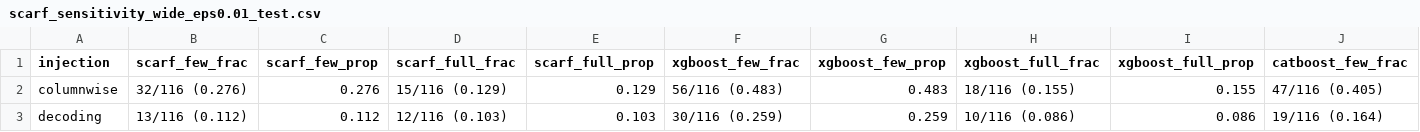
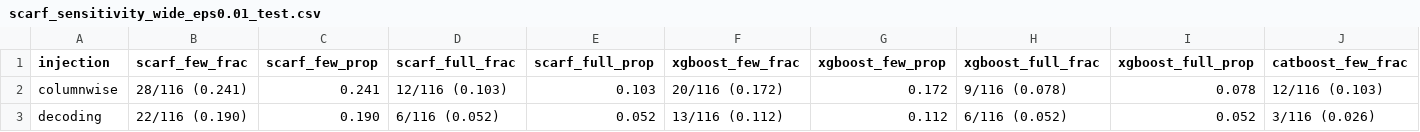
Before and after one commit to shangyuan191/TaBLEau, a CSV file: gnn_injection_analysis/per_model_result/scarf_sensitivity_wide_eps0.01_test.csv, drawn as a sheet; only a part is shown; the diff covers the shown part only; the diff names each change by its address in the sheet, - before the commit and + after, or states it on an @@ line.

```diff
--- a/gnn_injection_analysis/per_model_result/scarf_sensitivity_wide_eps0.01_test.csv
+++ b/gnn_injection_analysis/per_model_result/scarf_sensitivity_wide_eps0.01_test.csv
-B2 (scarf_few_frac): 32/116 (0.276)
+B2 (scarf_few_frac): 28/116 (0.241)
-C2 (scarf_few_prop): 0.276
+C2 (scarf_few_prop): 0.241
-D2 (scarf_full_frac): 15/116 (0.129)
+D2 (scarf_full_frac): 12/116 (0.103)
-E2 (scarf_full_prop): 0.129
+E2 (scarf_full_prop): 0.103
-F2 (xgboost_few_frac): 56/116 (0.483)
+F2 (xgboost_few_frac): 20/116 (0.172)
-G2 (xgboost_few_prop): 0.483
+G2 (xgboost_few_prop): 0.172
-H2 (xgboost_full_frac): 18/116 (0.155)
+H2 (xgboost_full_frac): 9/116 (0.078)
-I2 (xgboost_full_prop): 0.155
+I2 (xgboost_full_prop): 0.078
-J2 (catboost_few_frac): 47/116 (0.405)
+J2 (catboost_few_frac): 12/116 (0.103)
-B3 (scarf_few_frac): 13/116 (0.112)
+B3 (scarf_few_frac): 22/116 (0.190)
-C3 (scarf_few_prop): 0.112
+C3 (scarf_few_prop): 0.190
-D3 (scarf_full_frac): 12/116 (0.103)
+D3 (scarf_full_frac): 6/116 (0.052)
-E3 (scarf_full_prop): 0.103
+E3 (scarf_full_prop): 0.052
-F3 (xgboost_few_frac): 30/116 (0.259)
+F3 (xgboost_few_frac): 13/116 (0.112)
-G3 (xgboost_few_prop): 0.259
+G3 (xgboost_few_prop): 0.112
-H3 (xgboost_full_frac): 10/116 (0.086)
+H3 (xgboost_full_frac): 6/116 (0.052)
-I3 (xgboost_full_prop): 0.086
+I3 (xgboost_full_prop): 0.052
-J3 (catboost_few_frac): 19/116 (0.164)
+J3 (catboost_few_frac): 3/116 (0.026)
```
Also changed, not shown: 148 edited cells elsewhere in this file, gnn_injection_analysis/per_model_result/scarf_per_dataset_metrics_test.csv, gnn_injection_analysis/per_model_result/scarf_per_dataset_metrics_val.csv, 53 other files.
